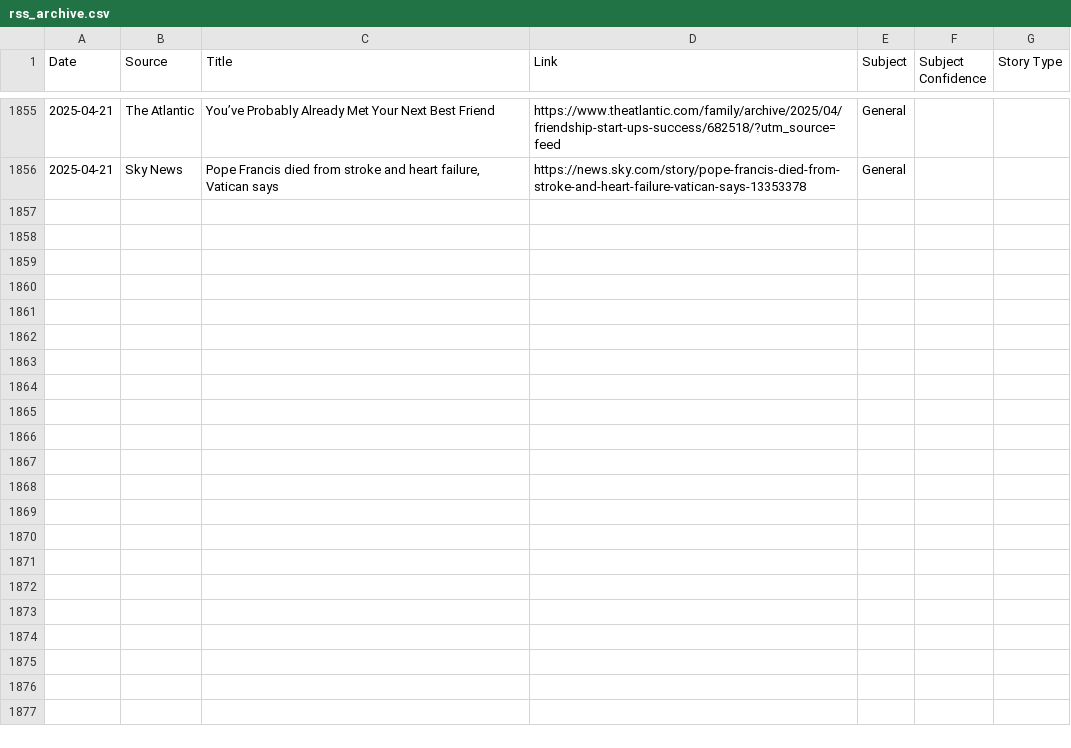
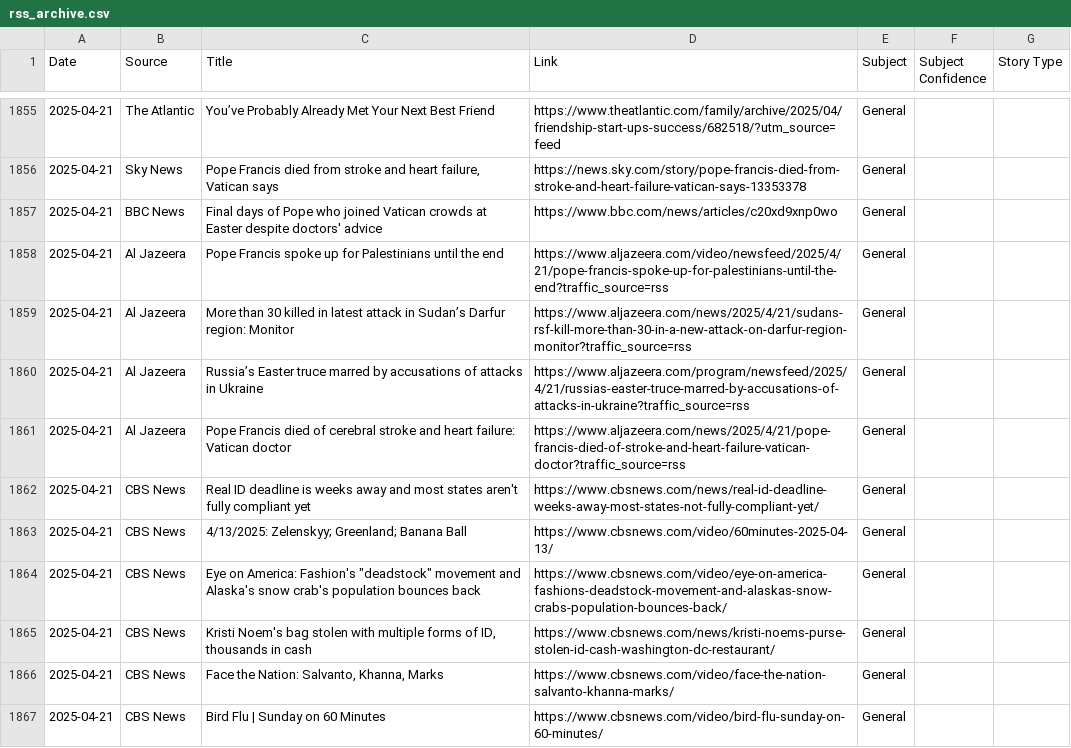
Before and after one commit to MAPULVER1/RSS1, a CSV file: rss_archive.csv, drawn as a sheet; only a part is shown, gaps mark what is left out; the diff covers the shown part only; the diff names each change by its address in the sheet, - before the commit and + after, or states it on an @@ line.

```diff
--- a/rss_archive.csv
+++ b/rss_archive.csv
+row 1857: 2025-04-21 | BBC News | Final days of Pope who joined Vatican crowds at Easter despite doctors' advice | https://www.bbc.com/news/articles/c20xd9xnp0wo | General
+row 1858: 2025-04-21 | Al Jazeera | Pope Francis spoke up for Palestinians until the end | https://www.aljazeera.com/video/newsfeed/2025/4/21/pope-francis-spoke-up-for-palestinians-until-the-end?traffic_source=rss | General
+row 1859: 2025-04-21 | Al Jazeera | More than 30 killed in latest attack in Sudan’s Darfur region: Monitor | https://www.aljazeera.com/news/2025/4/21/sudans-rsf-kill-more-than-30-in-a-new-attack-on-darfur-region-monitor?traffic_source=rss | General
+row 1860: 2025-04-21 | Al Jazeera | Russia’s Easter truce marred by accusations of attacks in Ukraine | https://www.aljazeera.com/program/newsfeed/2025/4/21/russias-easter-truce-marred-by-accusations-of-attacks-in-ukraine?traffic_source=rss | General
+row 1861: 2025-04-21 | Al Jazeera | Pope Francis died of cerebral stroke and heart failure: Vatican doctor | https://www.aljazeera.com/news/2025/4/21/pope-francis-died-of-stroke-and-heart-failure-vatican-doctor?traffic_source=rss | General
+row 1862: 2025-04-21 | CBS News | Real ID deadline is weeks away and most states aren't fully compliant yet | https://www.cbsnews.com/news/real-id-deadline-weeks-away-most-states-not-fully-compliant-yet/ | General
+row 1863: 2025-04-21 | CBS News | 4/13/2025: Zelenskyy; Greenland; Banana Ball | https://www.cbsnews.com/video/60minutes-2025-04-13/ | General
+row 1864: 2025-04-21 | CBS News | Eye on America: Fashion's "deadstock" movement and Alaska's snow crab's population bounces back | https://www.cbsnews.com/video/eye-on-america-fashions-deadstock-movement-and-alaskas-snow-crabs-population-bounces-back/ | General
+row 1865: 2025-04-21 | CBS News | Kristi Noem's bag stolen with multiple forms of ID, thousands in cash | https://www.cbsnews.com/news/kristi-noems-purse-stolen-id-cash-washington-dc-restaurant/ | General
+row 1866: 2025-04-21 | CBS News | Face the Nation: Salvanto, Khanna, Marks | https://www.cbsnews.com/video/face-the-nation-salvanto-khanna-marks/ | General
+row 1867: 2025-04-21 | CBS News | Bird Flu | Sunday on 60 Minutes | https://www.cbsnews.com/video/bird-flu-sunday-on-60-minutes/ | General
```
Also changed, not shown: 11 added rows elsewhere in this file.
